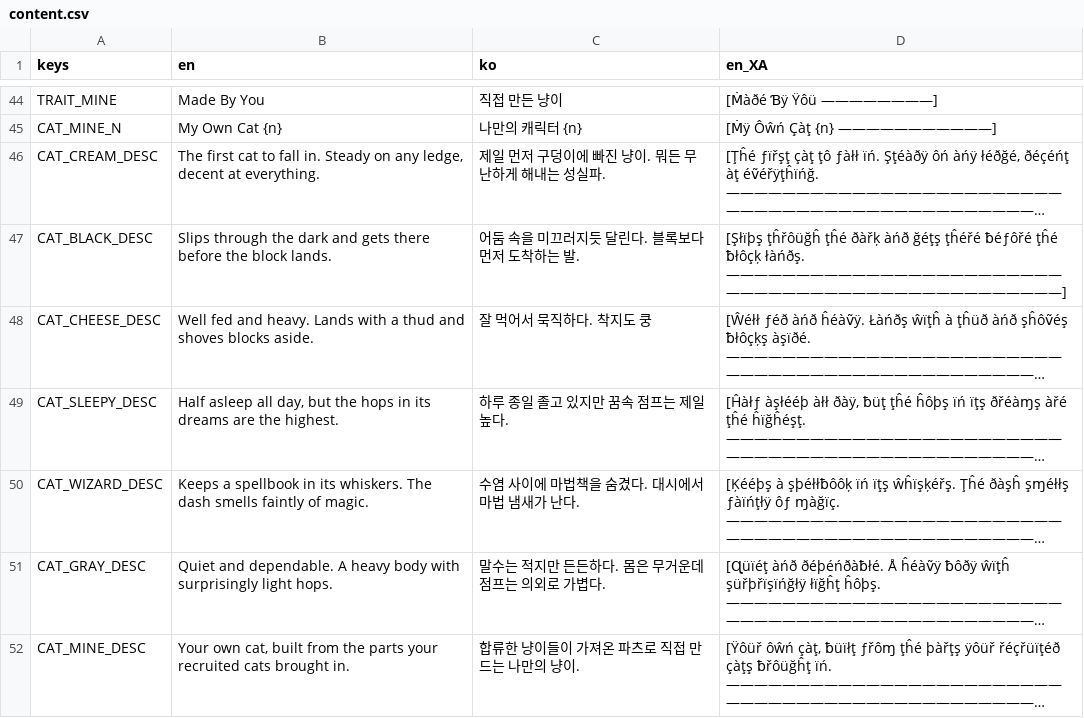
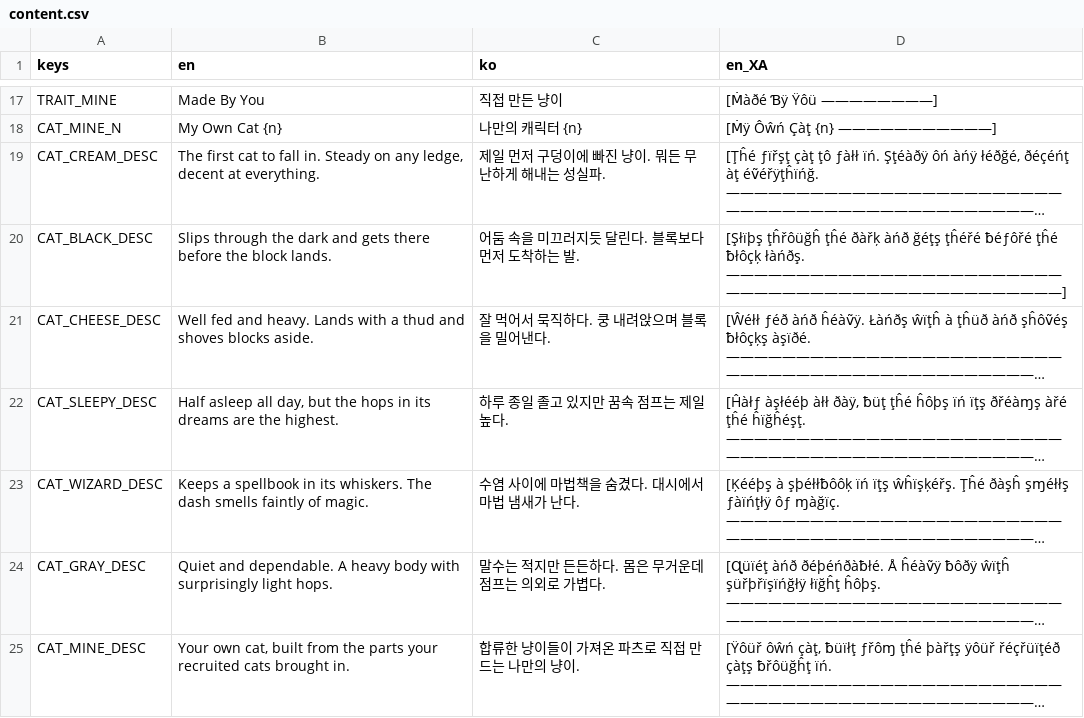
Before and after one commit to kiliuswook/Block, a CSV file: shared/locale/content.csv, drawn as a sheet; only a part is shown, gaps mark what is left out; long unchanged cells end in …; addresses are those after the commit; the diff covers the shown part only; the diff names each change by its address in the sheet, - before the commit and + after, or states it on an @@ line.

```diff
--- a/shared/locale/content.csv
+++ b/shared/locale/content.csv
-C21 (ko): 잘 먹어서 묵직하다. 착지도 쿵
+C21 (ko): 잘 먹어서 묵직하다. 쿵 내려앉으며 블록을 밀어낸다.
```
Also changed, not shown: 27 removed rows elsewhere in this file, shared/locale/flavor.csv, 17 other files.
